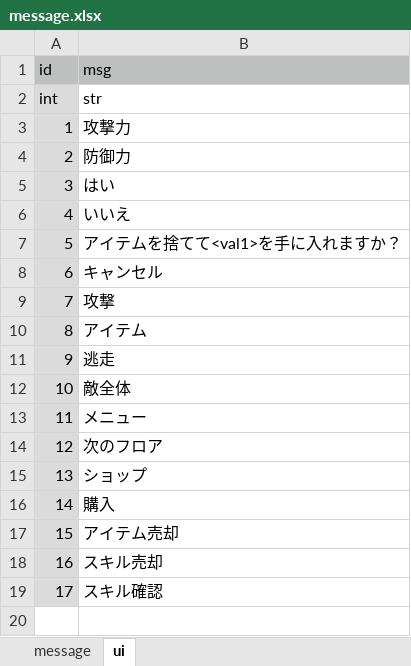
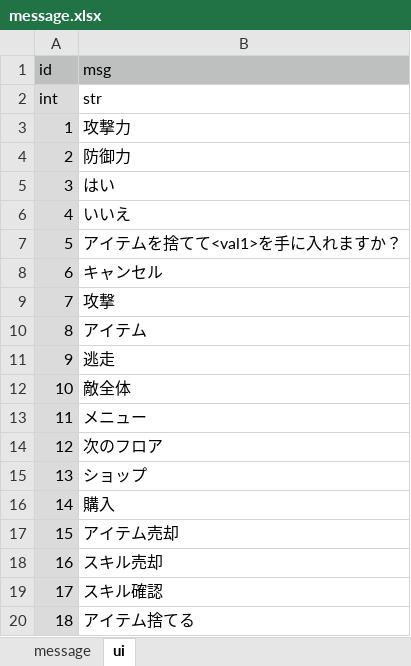
Before and after one commit to syun77/TournRPG, an Excel workbook: docs/message.xlsx, sheet ui, drawn as a sheet; values as stored, in another font and other column widths than the file's, no borders; the diff names each change by its address in the sheet, - before the commit and + after, or states it on an @@ line.

```diff
--- a/docs/message.xlsx (sheet ui)
+++ b/docs/message.xlsx (sheet ui)
+row 20: 18 | アイテム捨てる
```
Also changed, not shown: sheet message, 6 other files.
